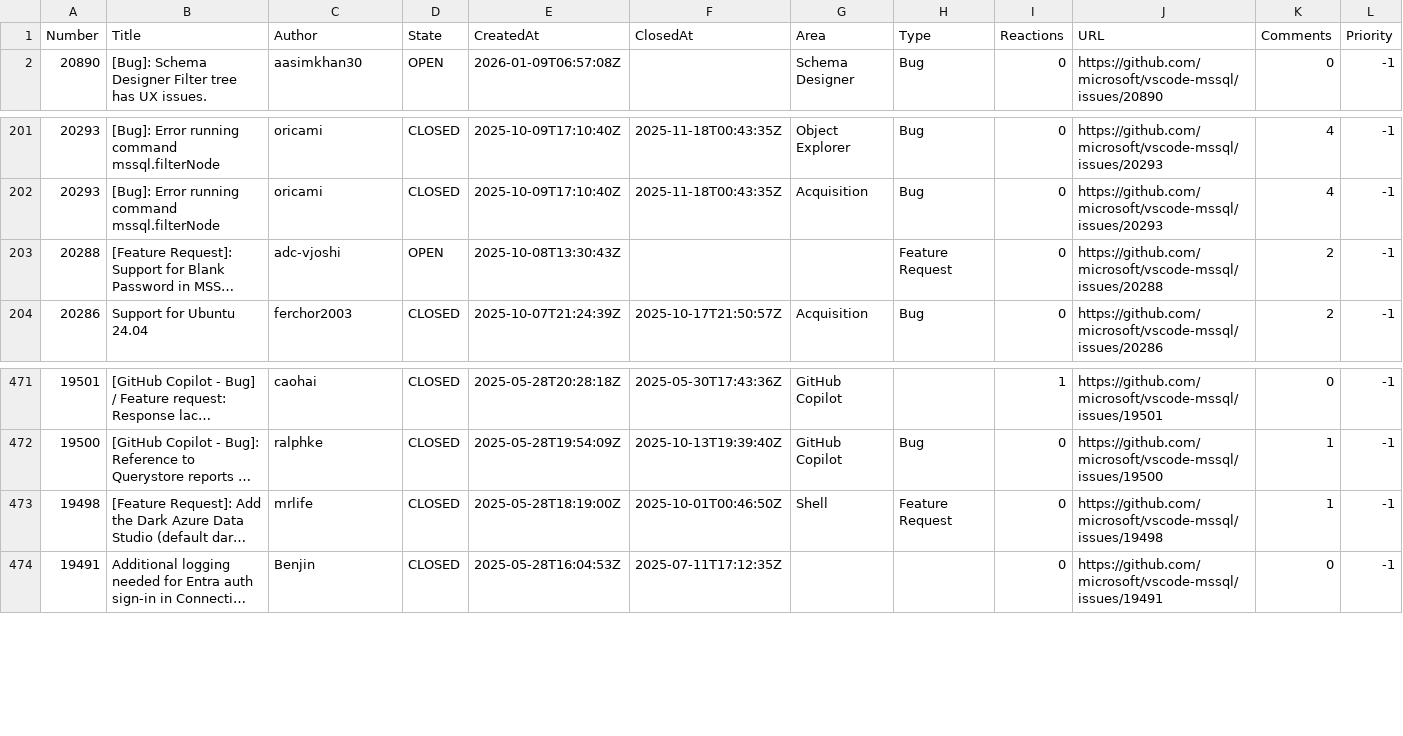
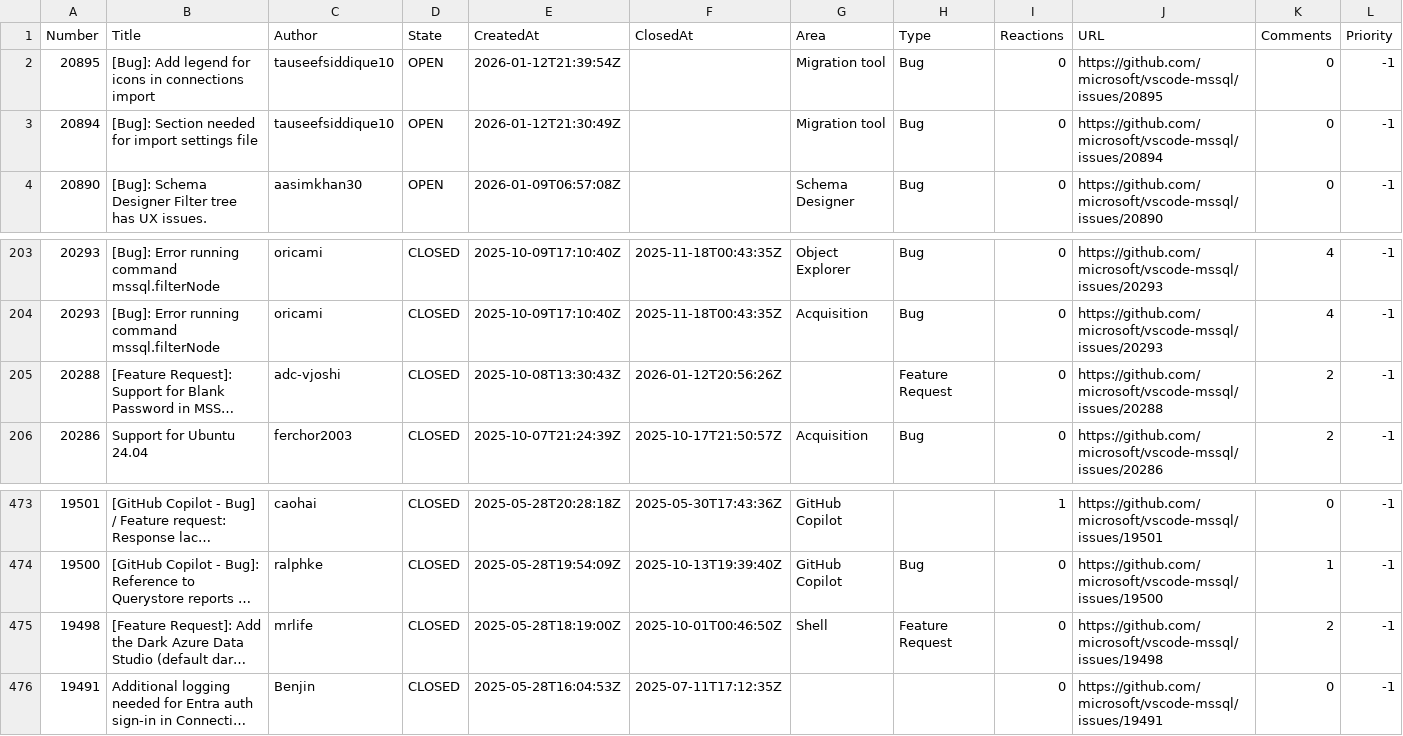
Before and after one commit to aasimkhan30/vscode-mssql-issues, a CSV file: microsoft-vscode-mssql-issues.csv, drawn as a sheet; only a part is shown, gaps mark what is left out; long unchanged cells end in …; addresses are those after the commit; rows hold the shown columns only; the diff names each change by its address in the sheet, - before the commit and + after, or states it on an @@ line.

```diff
--- a/microsoft-vscode-mssql-issues.csv
+++ b/microsoft-vscode-mssql-issues.csv
+row 2: 20895 | [Bug]: Add legend for icons in connections import | tauseefsiddique10 | OPEN | 2026-01-12T21:39:54Z |  | Migration tool | Bug | 0 | https://github.com/microsoft/vscode-mssql/issues/20895 | 0 | -1
+row 3: 20894 | [Bug]: Section needed for import settings file | tauseefsiddique10 | OPEN | 2026-01-12T21:30:49Z |  | Migration tool | Bug | 0 | https://github.com/microsoft/vscode-mssql/issues/20894 | 0 | -1
-D205 (State): OPEN
+D205 (State): CLOSED
-F205 (ClosedAt): (empty)
+F205 (ClosedAt): 2026-01-12T20:56:26Z
-K475 (Comments): 1
+K475 (Comments): 2
```
Also changed, not shown: 2 other files.
